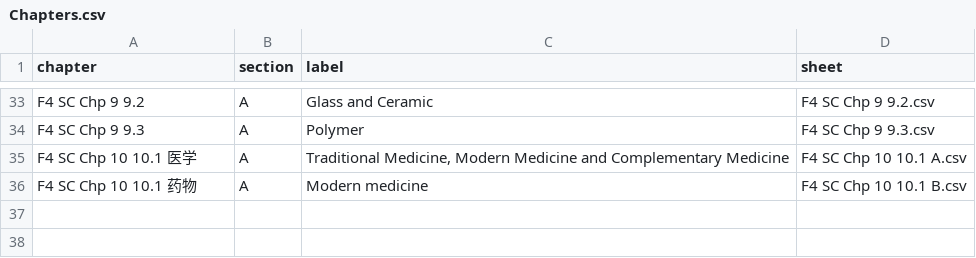
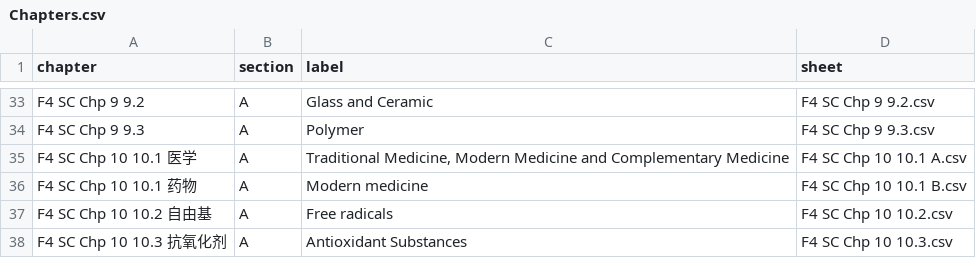
Before and after one commit to nobody0619/F4-SC, a CSV file: Chapters.csv, drawn as a sheet; only a part is shown, gaps mark what is left out.

```diff
--- a/Chapters.csv
+++ b/Chapters.csv
@@ -36 +36,3 @@ F4 SC Chp 10 10.1 医学,A,"Traditional Medicine, Modern Medicine and Complement
 F4 SC Chp 10 10.1 药物,A,Modern medicine,F4 SC Chp 10 10.1 B.csv
+F4 SC Chp 10 10.2 自由基,A,Free radicals,F4 SC Chp 10 10.2.csv
+F4 SC Chp 10 10.3 抗氧化剂,A,Antioxidant Substances,F4 SC Chp 10 10.3.csv
```
Also changed, not shown: 1 other file.
